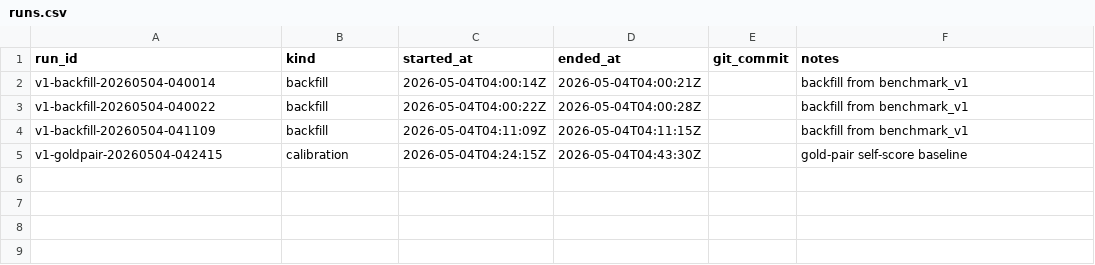
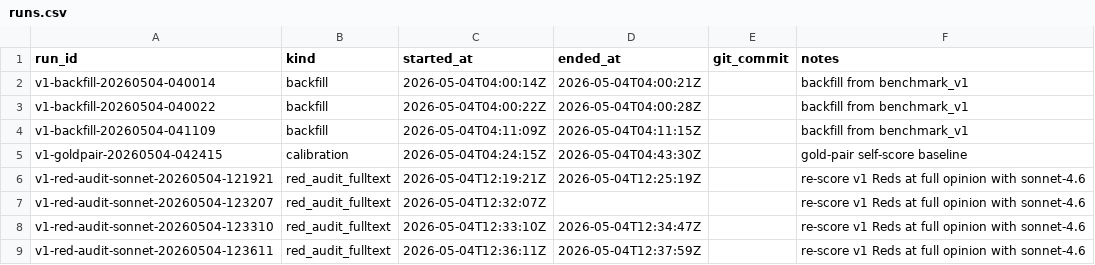
Before and after one commit to doncruse/citation-verifier, a CSV file: gold_db/exports/runs.csv, drawn as a sheet.

```diff
--- a/gold_db/exports/runs.csv
+++ b/gold_db/exports/runs.csv
@@ -5 +5,5 @@ v1-backfill-20260504-041109,backfill,2026-05-04T04:11:09Z,2026-05-04T04:11:15Z,,
 v1-goldpair-20260504-042415,calibration,2026-05-04T04:24:15Z,2026-05-04T04:43:30Z,,gold-pair self-score baseline
+v1-red-audit-sonnet-20260504-121921,red_audit_fulltext,2026-05-04T12:19:21Z,2026-05-04T12:25:19Z,,re-score v1 Reds at full opinion with sonnet-4.6
+v1-red-audit-sonnet-20260504-123207,red_audit_fulltext,2026-05-04T12:32:07Z,,,re-score v1 Reds at full opinion with sonnet-4.6
+v1-red-audit-sonnet-20260504-123310,red_audit_fulltext,2026-05-04T12:33:10Z,2026-05-04T12:34:47Z,,re-score v1 Reds at full opinion with sonnet-4.6
+v1-red-audit-sonnet-20260504-123611,red_audit_fulltext,2026-05-04T12:36:11Z,2026-05-04T12:37:59Z,,re-score v1 Reds at full opinion with sonnet-4.6
```
Also changed, not shown: 8 other files.
